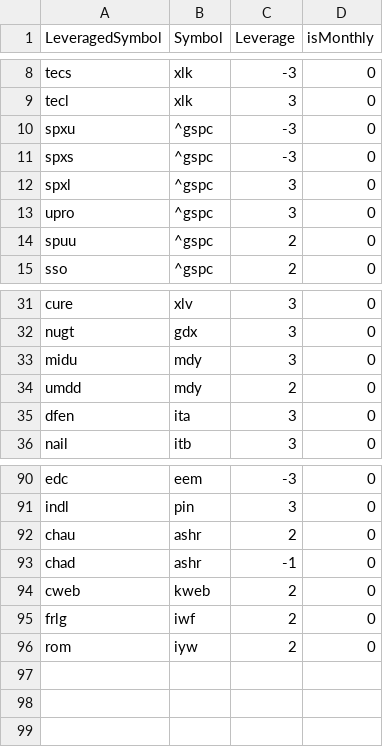
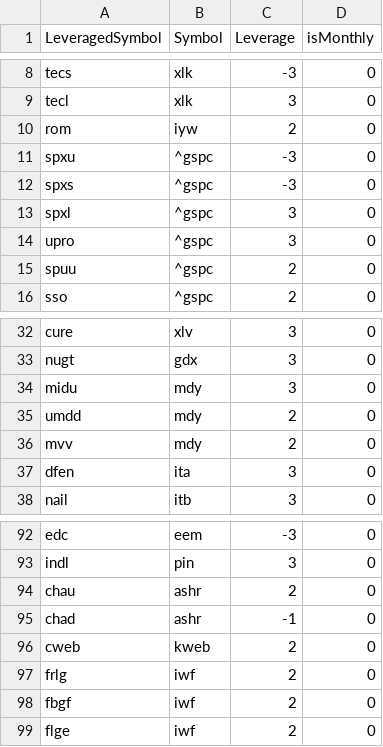
Before and after one commit to dblalock/dollars, a CSV file: data/leverage-symbol-mappings.csv, drawn as a sheet; only a part is shown, gaps mark what is left out.

```diff
--- a/data/leverage-symbol-mappings.csv
+++ b/data/leverage-symbol-mappings.csv
@@ -9,2 +9,3 @@ tecs,xlk,-3,0
 tecl,xlk,3,0
+rom,iyw,2,0
 spxu,^gspc,-3,0
@@ -34,2 +35,3 @@ midu,mdy,3,0
 umdd,mdy,2,0
+mvv,mdy,2,0
 dfen,ita,3,0
@@ -95,2 +97,3 @@ cweb,kweb,2,0
 frlg,iwf,2,0
-rom,iyw,2,0
+fbgf,iwf,2,0
+flge,iwf,2,0
```
Also changed, not shown: 4 other files.
